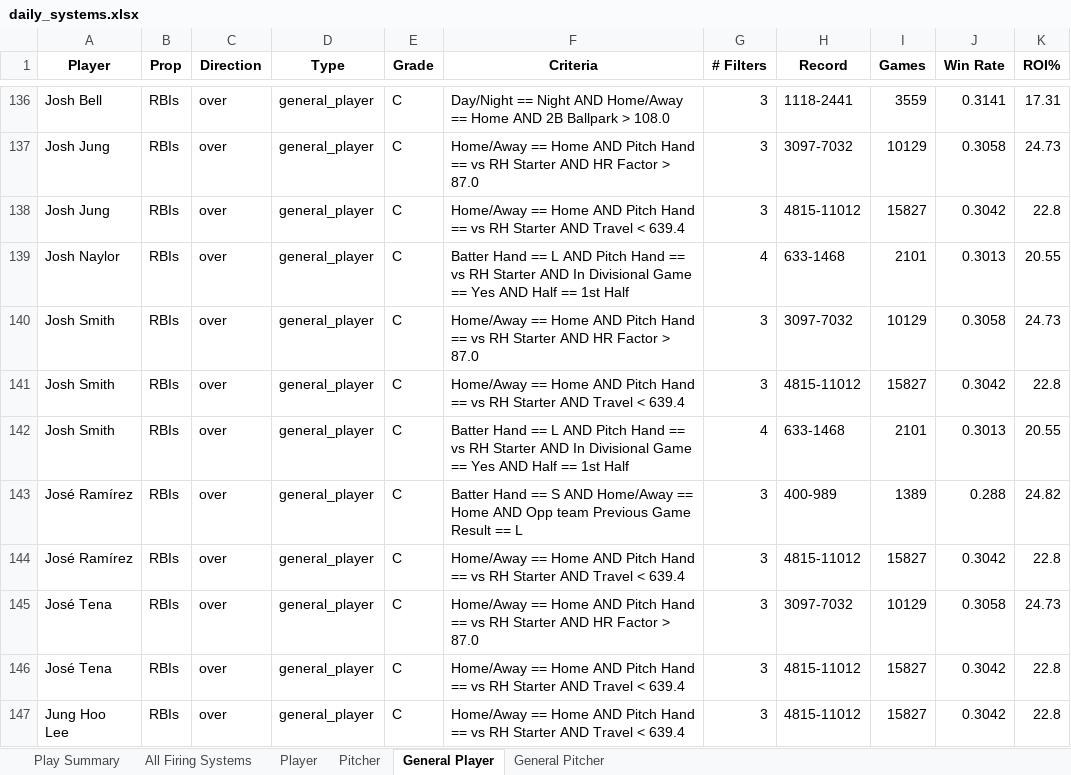
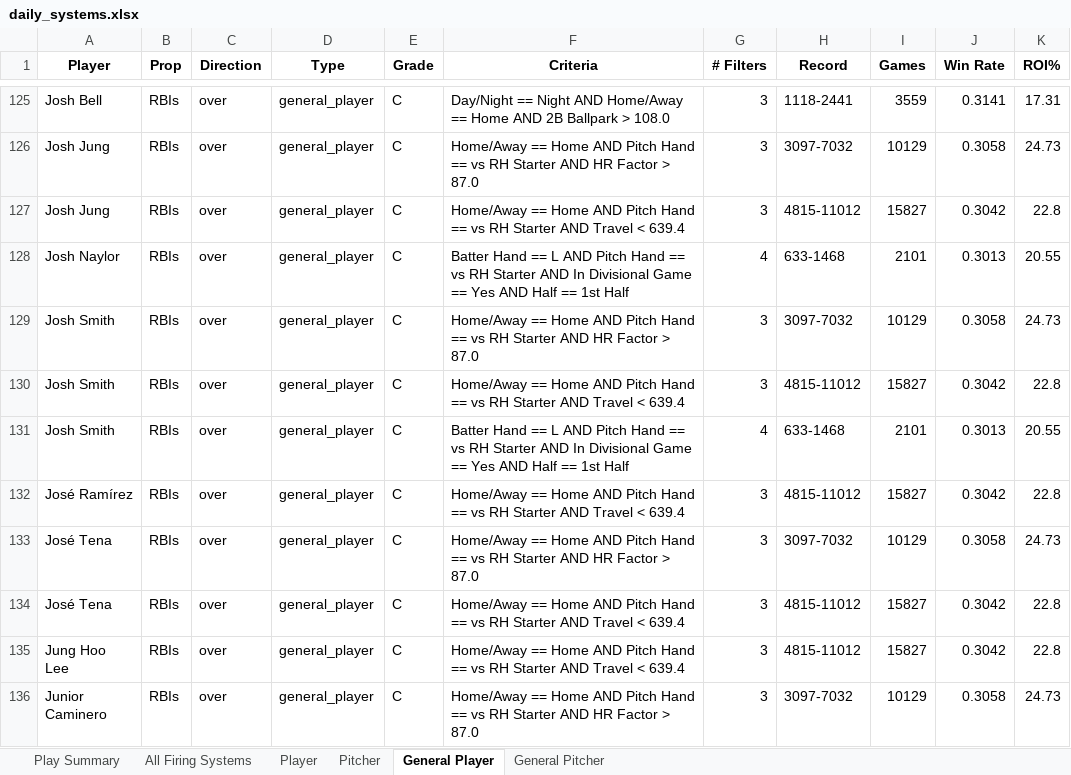
Before and after one commit to 2alexjohnson2-hub/itlb-card, an Excel workbook: daily_systems.xlsx, sheet General Player, drawn as a sheet; only a part is shown, gaps mark what is left out; the shorter side is filled out with more unchanged rows; values as stored, in another font and other column widths than the file's, no borders; removed rows and columns are numbered as before the commit, all else as after; the diff covers the shown part only; the diff names each change by its address in the sheet, - before the commit and + after, or states it on an @@ line.

```diff
--- a/daily_systems.xlsx (sheet General Player)
+++ b/daily_systems.xlsx (sheet General Player)
-row 143: José Ramírez | RBIs | over | general_player | C | Batter Hand == S AND Home/Away == Home AND Opp team Previous Game Result == L | 3 | 400-989 | 1389 | 0.288 | 24.82
```
Also changed, not shown: 12 added rows, 34 removed rows and 2 edited cells elsewhere in this sheet, sheet All Firing Systems, sheet Play Summary, sheet Player, sheet Pitcher.
